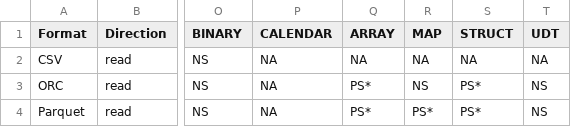
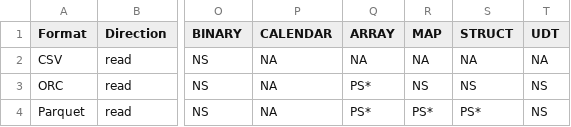
Before and after one commit to sririshindra/spark-rapids, a CSV file: tools/src/main/resources/supportedDataSource.csv, drawn as a sheet; only a part is shown, gaps mark what is left out; the diff names each change by its address in the sheet, - before the commit and + after, or states it on an @@ line.

Commit message:
Disable the struct support for orc reader. (#3079)
We do this because of the issue https://github.com/NVIDIA/spark-rapids/issues/3059,
which seems not to be easy to fix in a short time.

Signed-off-by: Firestarman <firestarmanllc@gmail.com>
Change-Id: I82b3424a083e049c9b935867ad72b0f822c0f39f

```diff
--- a/tools/src/main/resources/supportedDataSource.csv
+++ b/tools/src/main/resources/supportedDataSource.csv
-S3 (STRUCT): PS*
+S3 (STRUCT): NS
```
Also changed, not shown: 5 other files.
